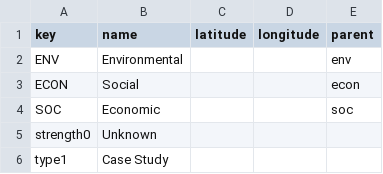
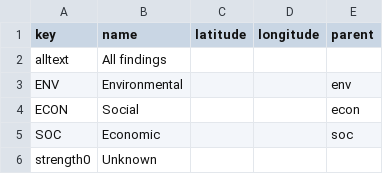
Before and after one commit to mongabay/mongabay-conservationviz, a CSV file: data/lookup.csv, drawn as a sheet; only a part is shown; the shorter side is filled out with more unchanged rows; the diff names each change by its address in the sheet, - before the commit and + after, or states it on an @@ line.

```diff
--- a/data/lookup.csv
+++ b/data/lookup.csv
+row 2: alltext | All findings
```
Also changed, not shown: 4 other files.
